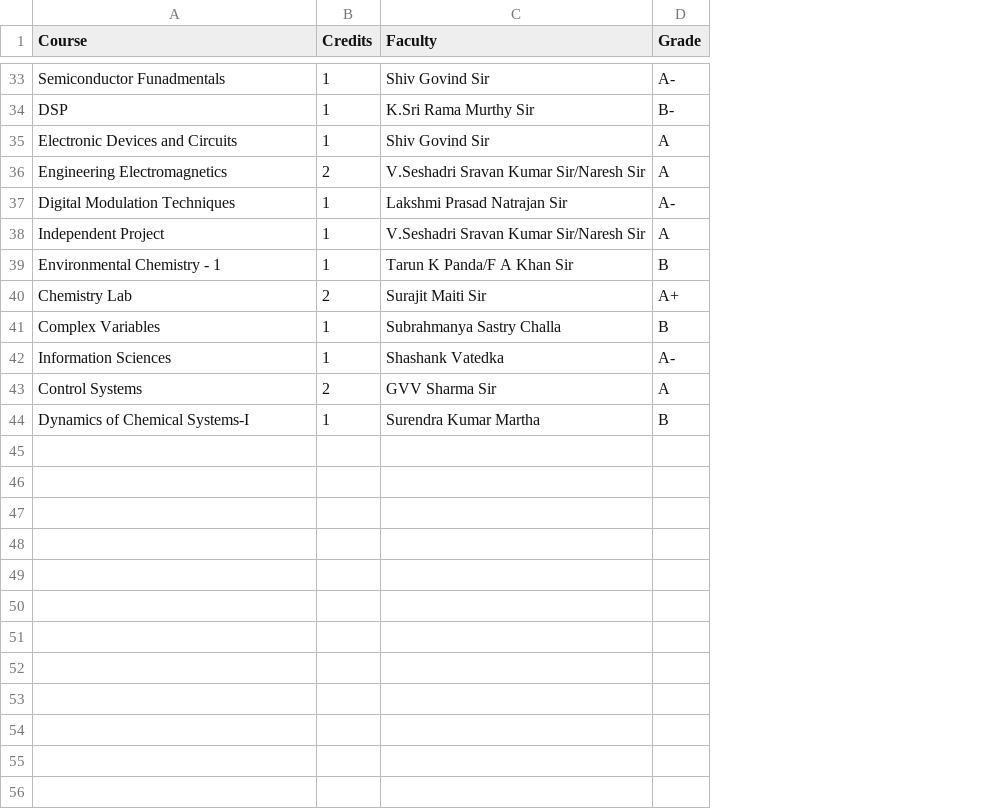
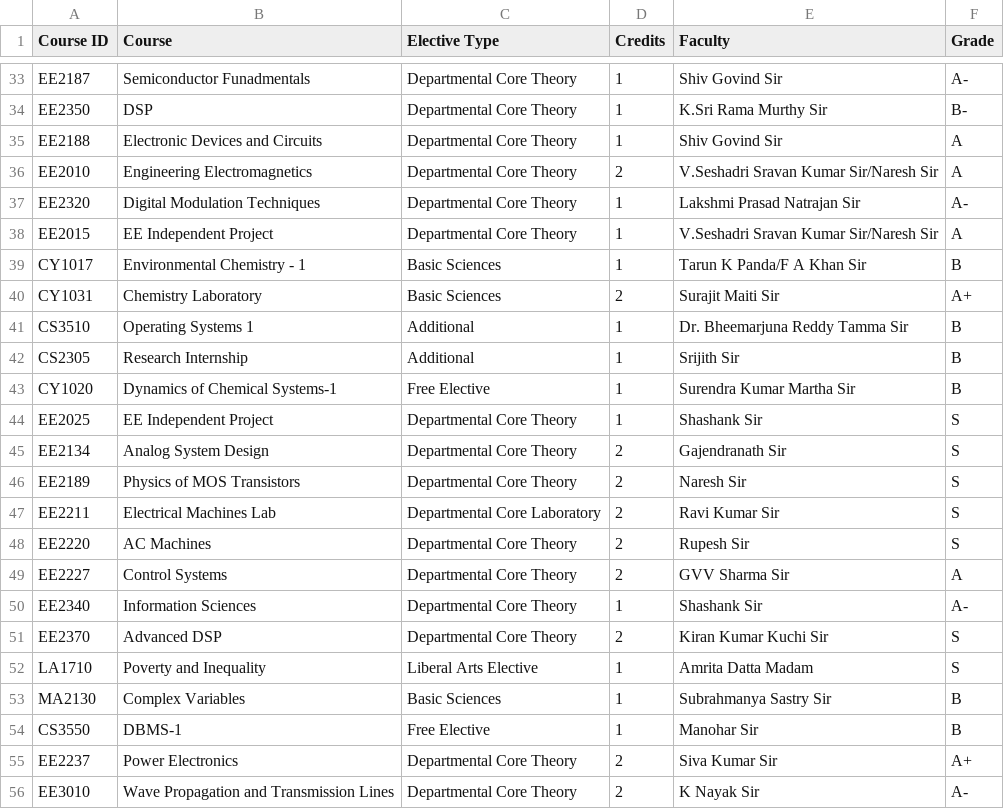
Before and after one commit to krishnasrikard/Python-Programming-Practice, a CSV file: CGPA.csv, drawn as a sheet; only a part is shown, gaps mark what is left out; removed rows and columns are numbered as before the commit, all else as after; the diff covers the shown part only; the diff names each change by its address in the sheet, - before the commit and + after, or states it on an @@ line.

Commit message:
CGPA Update

```diff
--- a/CGPA.csv
+++ b/CGPA.csv
+column A (Course ID), rows 33-40: EE2187 | EE2350 | EE2188 | EE2010 | EE2320 | EE2015 | CY1017 | CY1031; row 43: CY1020; row 49: EE2227; row 53: MA2130
+column C (Elective Type), rows 33-40: Departmental Core Theory | Departmental Core Theory | Departmental Core Theory | Departmental Core Theory | Departmental Core Theory | Departmental Core Theory | Basic Sciences | Basic Sciences; row 43: Free Elective; row 49: Departmental Core Theory; row 53: Basic Sciences
-B38 (Course): Independent Project
+B38 (Course): EE Independent Project
-B40 (Course): Chemistry Lab
+B40 (Course): Chemistry Laboratory
+row 41: CS3510 | Operating Systems 1 | Additional | 1 | Dr. Bheemarjuna Reddy Tamma Sir | B
+row 42: CS2305 | Research Internship | Additional | 1 | Srijith Sir | B
-B43 (Course): Complex Variables
+B43 (Course): Dynamics of Chemical Systems-1
-E43 (Faculty): Subrahmanya Sastry Challa
+E43 (Faculty): Surendra Kumar Martha Sir
-row 42: Information Sciences | 1 | Shashank Vatedka | A-
+row 44: EE2025 | EE Independent Project | Departmental Core Theory | 1 | Shashank Sir | S
+row 45: EE2134 | Analog System Design | Departmental Core Theory | 2 | Gajendranath Sir | S
+row 46: EE2189 | Physics of MOS Transistors | Departmental Core Theory | 2 | Naresh Sir | S
+row 47: EE2211 | Electrical Machines Lab | Departmental Core Laboratory | 2 | Ravi Kumar Sir | S
+row 48: EE2220 | AC Machines | Departmental Core Theory | 2 | Rupesh Sir | S
+row 50: EE2340 | Information Sciences | Departmental Core Theory | 1 | Shashank Sir | A-
+row 51: EE2370 | Advanced DSP | Departmental Core Theory | 2 | Kiran Kumar Kuchi Sir | S
+row 52: LA1710 | Poverty and Inequality | Liberal Arts Elective | 1 | Amrita Datta Madam | S
-B53 (Course): Dynamics of Chemical Systems-I
+B53 (Course): Complex Variables
-E53 (Faculty): Surendra Kumar Martha
+E53 (Faculty): Subrahmanya Sastry Sir
+row 54: CS3550 | DBMS-1 | Free Elective | 1 | Manohar Sir | B
+row 55: EE2237 | Power Electronics | Departmental Core Theory | 2 | Siva Kumar Sir | A+
+row 56: EE3010 | Wave Propagation and Transmission Lines | Departmental Core Theory | 2 | K Nayak Sir | A-
```
Also changed, not shown: 10 added rows and 1 edited cell elsewhere in this file, 2 other files.
